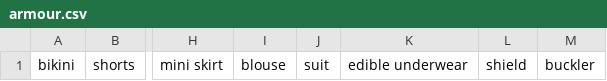
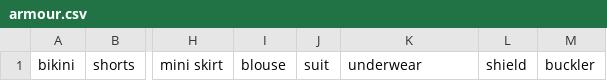
Before and after one commit to UncleCeiling/Discord_bot_Catbug, a CSV file: bot/files/rpg_words/armour.csv, drawn as a sheet; only a part is shown, gaps mark what is left out; the diff names each change by its address in the sheet, - before the commit and + after, or states it on an @@ line.

```diff
--- a/bot/files/rpg_words/armour.csv
+++ b/bot/files/rpg_words/armour.csv
-K1: edible underwear
+K1: underwear
```
Also changed, not shown: bot/files/rpg_words/nouns.csv, bot/files/rpg_words/weapons.csv, 4 other files.
